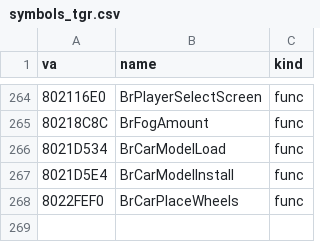
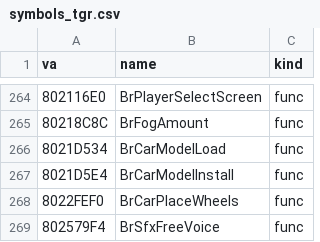
Before and after one commit to jeff-strutb/brally, a CSV file: n64/config/symbols_tgr.csv, drawn as a sheet; only a part is shown, gaps mark what is left out; the diff names each change by its address in the sheet, - before the commit and + after, or states it on an @@ line.

Commit message:
n64: BrSfxFreeVoice byte-exact -- a plain search loop over the six voices (IDO peels and unrolls it), returning short

```diff
--- a/n64/config/symbols_tgr.csv
+++ b/n64/config/symbols_tgr.csv
+row 269: 802579F4 | BrSfxFreeVoice | func
```
Also changed, not shown: 3 other files.
